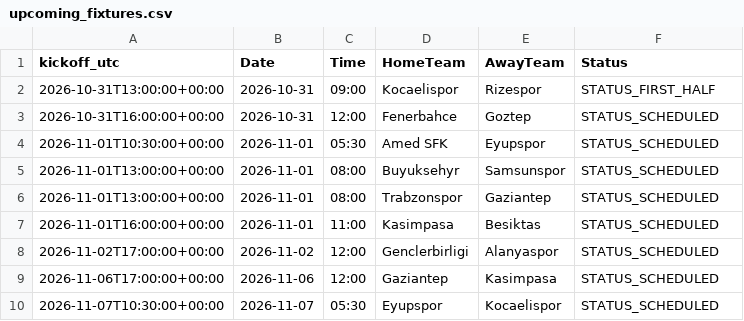
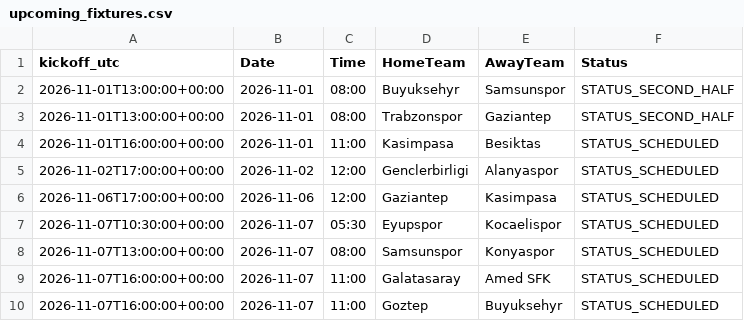
Before and after one commit to gmalbert/turkey-soccer, a CSV file: data_files/upcoming_fixtures.csv, drawn as a sheet; only a part is shown; the shorter side is filled out with more unchanged rows.

```diff
--- a/data_files/upcoming_fixtures.csv
+++ b/data_files/upcoming_fixtures.csv
@@ -1,7 +1,4 @@
 kickoff_utc,Date,Time,HomeTeam,AwayTeam,Status
-2026-10-31T13:00:00+00:00,2026-10-31,09:00,Kocaelispor,Rizespor,STATUS_FIRST_HALF
-2026-10-31T16:00:00+00:00,2026-10-31,12:00,Fenerbahce,Goztep,STATUS_SCHEDULED
-2026-11-01T10:30:00+00:00,2026-11-01,05:30,Amed SFK,Eyupspor,STATUS_SCHEDULED
-2026-11-01T13:00:00+00:00,2026-11-01,08:00,Buyuksehyr,Samsunspor,STATUS_SCHEDULED
-2026-11-01T13:00:00+00:00,2026-11-01,08:00,Trabzonspor,Gaziantep,STATUS_SCHEDULED
+2026-11-01T13:00:00+00:00,2026-11-01,08:00,Buyuksehyr,Samsunspor,STATUS_SECOND_HALF
+2026-11-01T13:00:00+00:00,2026-11-01,08:00,Trabzonspor,Gaziantep,STATUS_SECOND_HALF
 2026-11-01T16:00:00+00:00,2026-11-01,11:00,Kasimpasa,Besiktas,STATUS_SCHEDULED
```
Also changed, not shown: data_files/poisson_metrics_history.csv, data_files/upcoming_predictions.csv, 9 other files.
